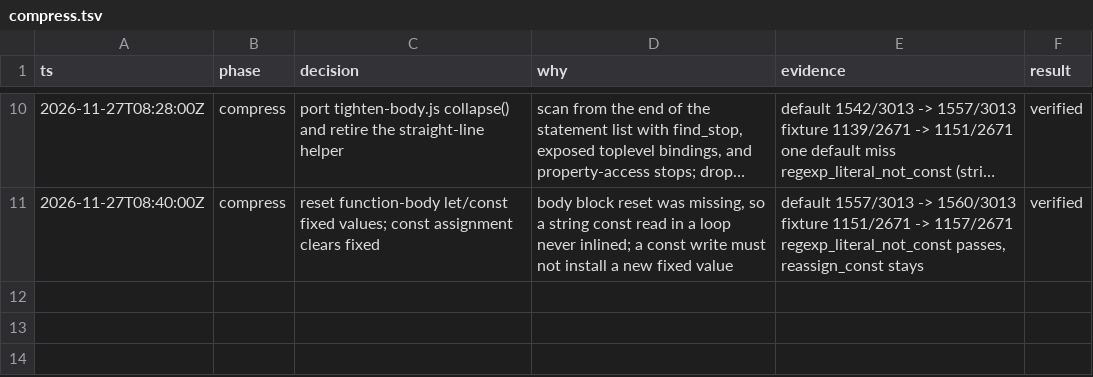
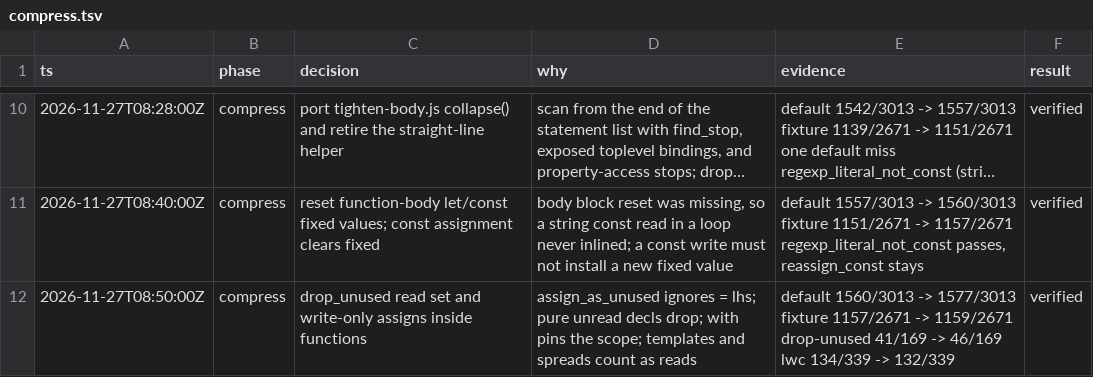
Before and after one commit to tariqrafique/terser-rust, a TSV file: .audit/compress.tsv, drawn as a sheet; only a part is shown, gaps mark what is left out; long unchanged cells end in …; the diff names each change by its address in the sheet, - before the commit and + after, or states it on an @@ line.

```diff
--- a/.audit/compress.tsv
+++ b/.audit/compress.tsv
+row 12: 2026-11-27T08:50:00Z | compress | drop_unused read set and write-only assigns inside functions | assign_as_unused ignores = lhs; pure unread decls drop; with pins the scope; templates and spreads count as reads | default 1560/3013 -> 1577/3013 fixture 1157/2671 -> 1159/2671 drop-unused 41/169 -> 46/169 lwc 134/339 -> 132/339 | verified
```
Also changed, not shown: 3 other files.
